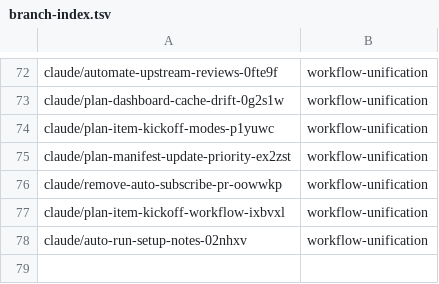
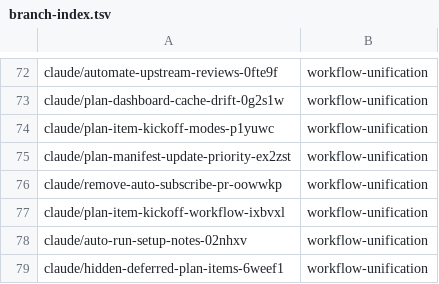
Before and after one commit to AbdelrhmanBassiouny/cognitive_robot_abstract_machine, a TSV file: .claude/personal/plans/_generated/branch-index.tsv, drawn as a sheet; only a part is shown, gaps mark what is left out.

Commit message:
Update plan manifest for workflow-unification

```diff
--- a/.claude/personal/plans/_generated/branch-index.tsv
+++ b/.claude/personal/plans/_generated/branch-index.tsv
@@ -78 +78,2 @@ claude/plan-item-kickoff-workflow-ixbvxl	workflow-unification
 claude/auto-run-setup-notes-02nhxv	workflow-unification
+claude/hidden-deferred-plan-items-6weef1	workflow-unification
```
Also changed, not shown: 2 other files.
